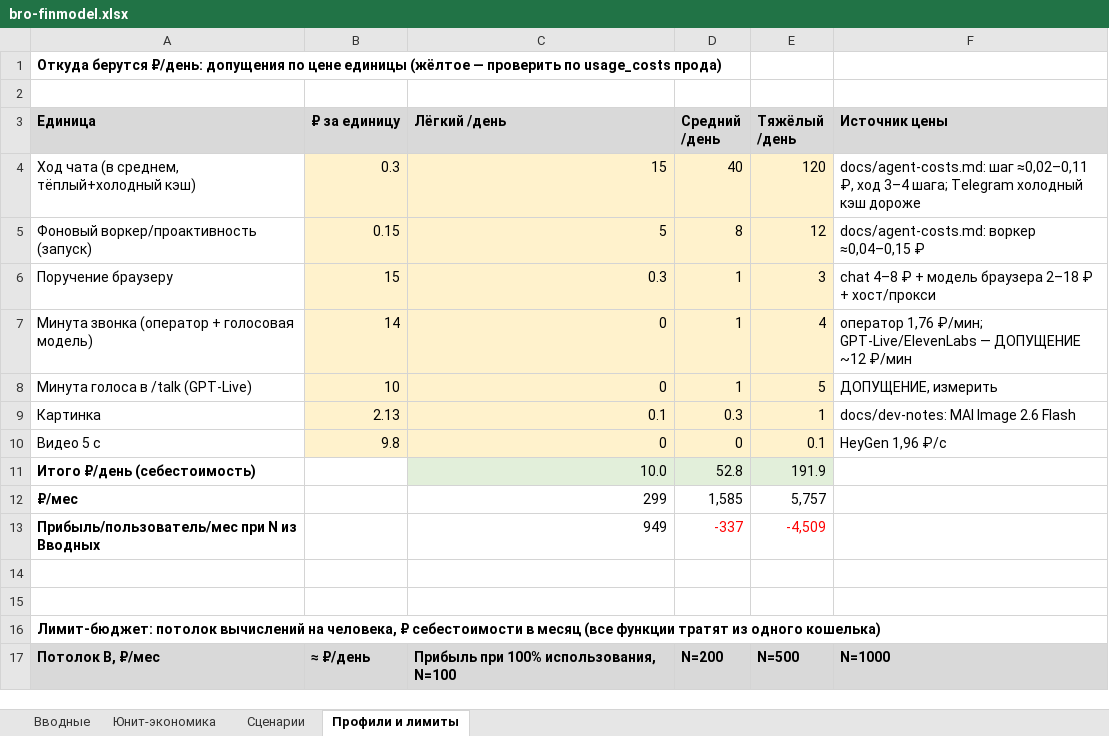
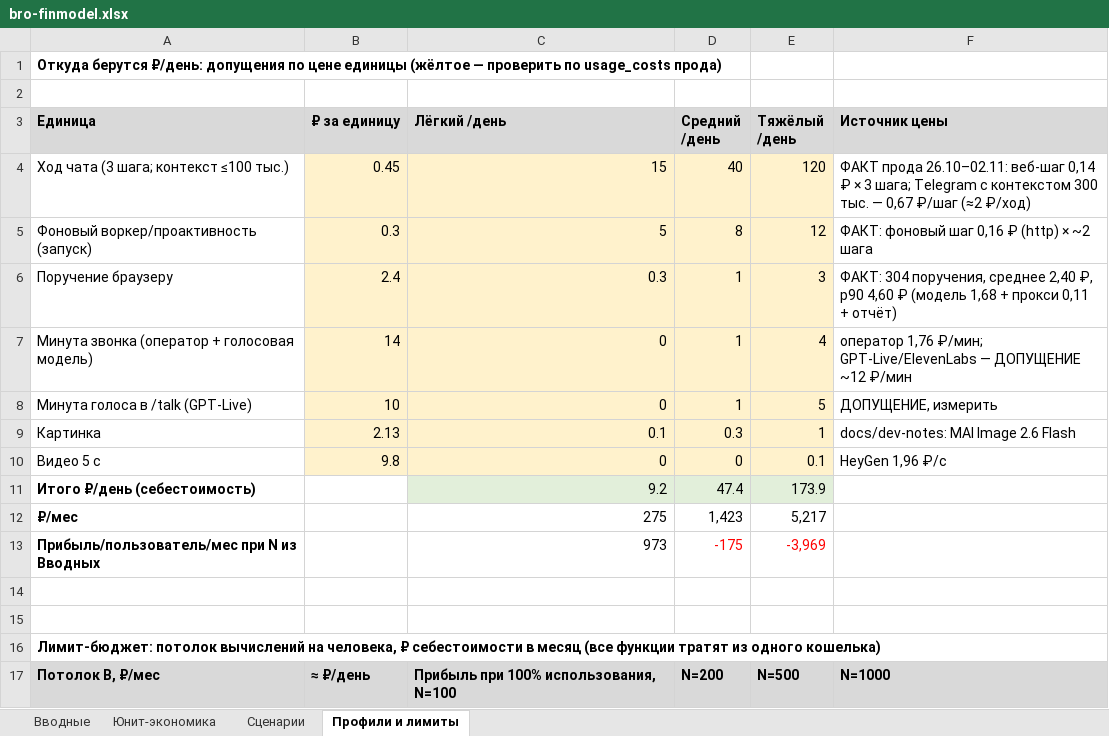
Before and after one commit to Ageree/bro, an Excel workbook: docs/finmodel/bro-finmodel.xlsx, sheet Профили и лимиты, drawn as a sheet; only a part is shown; values as stored, in another font and other column widths than the file's, no borders; the diff names each change by its address in the sheet, - before the commit and + after, or states it on an @@ line.

```diff
--- a/docs/finmodel/bro-finmodel.xlsx (sheet Профили и лимиты)
+++ b/docs/finmodel/bro-finmodel.xlsx (sheet Профили и лимиты)
-A4 (Единица): Ход чата (в среднем, тёплый+холодный кэш)
+A4 (Единица): Ход чата (3 шага; контекст ≤100 тыс.)
-B4 (₽ за единицу): 0.3
+B4 (₽ за единицу): 0.45
-F4 (Источник цены): docs/agent-costs.md: шаг ≈0,02–0,11 ₽, ход 3–4 шага; Telegram холодный кэш дороже
+F4 (Источник цены): ФАКТ прода 26.10–02.11: веб-шаг 0,14 ₽ × 3 шага; Telegram с контекстом 300 тыс. — 0,67 ₽/шаг (≈2 ₽/ход)
-B5 (₽ за единицу): 0.15
+B5 (₽ за единицу): 0.3
-F5 (Источник цены): docs/agent-costs.md: воркер ≈0,04–0,15 ₽
+F5 (Источник цены): ФАКТ: фоновый шаг 0,16 ₽ (http) × ~2 шага
-B6 (₽ за единицу): 15
+B6 (₽ за единицу): 2.4
-F6 (Источник цены): chat 4–8 ₽ + модель браузера 2–18 ₽ + хост/прокси
+F6 (Источник цены): ФАКТ: 304 поручения, среднее 2,40 ₽, p90 4,60 ₽ (модель 1,68 + прокси 0,11 + отчёт)
-C11 (Лёгкий /день): 10.0
+C11 (Лёгкий /день): 9.2
-D11 (Средний /день): 52.8
+D11 (Средний /день): 47.4
-E11 (Тяжёлый /день): 191.9
+E11 (Тяжёлый /день): 173.9
-C12 (Лёгкий /день): 299
+C12 (Лёгкий /день): 275
-D12 (Средний /день): 1,585
+D12 (Средний /день): 1,423
-E12 (Тяжёлый /день): 5,757
+E12 (Тяжёлый /день): 5,217
-C13 (Лёгкий /день): 949
+C13 (Лёгкий /день): 973
-D13 (Средний /день): -337
+D13 (Средний /день): -175
-E13 (Тяжёлый /день): -4,509
+E13 (Тяжёлый /день): -3,969
```
Also changed, not shown: 1 other file.
